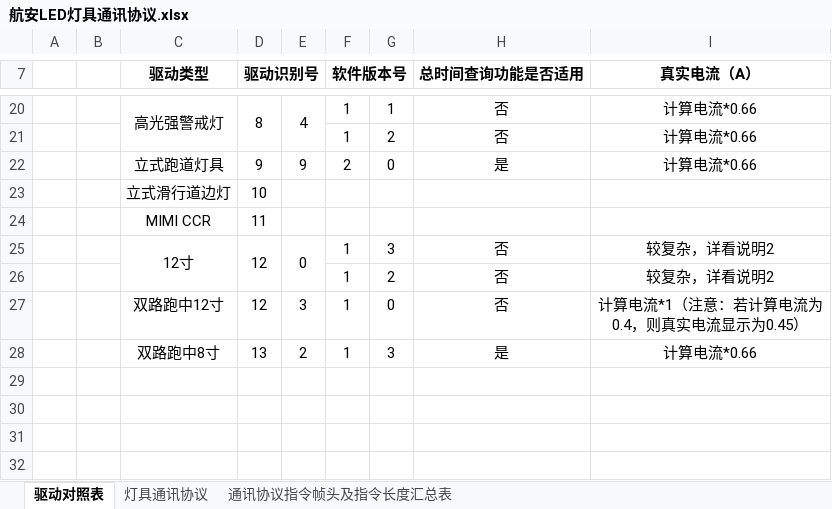
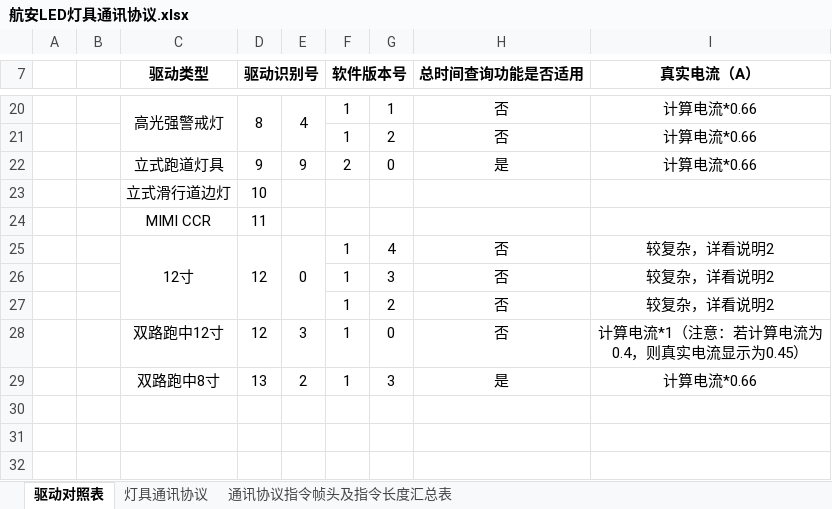
Before and after one commit to SherryJin321/LEDLampsConfigurationSoftware, an Excel workbook: 相关资料/01 通讯协议/航安LED灯具通讯协议.xlsx, sheet 驱动对照表, drawn as a sheet; only a part is shown, gaps mark what is left out; the shorter side is filled out with more unchanged rows; values as stored, in another font and other column widths than the file's, no borders; the diff names each change by its address in the sheet, - before the commit and + after, or states it on an @@ line.

```diff
--- a/相关资料/01 通讯协议/航安LED灯具通讯协议.xlsx (sheet 驱动对照表)
+++ b/相关资料/01 通讯协议/航安LED灯具通讯协议.xlsx (sheet 驱动对照表)
-G25: 3
+G25: 4
+row 26:  |  |  |  |  | 1 | 3 | 否 | 较复杂，详看说明2
```
Also changed, not shown: 相关资料/02 灯具配置参数汇总表/Airsafe LED灯具配置参数汇总.xlsx, 2 other files.
